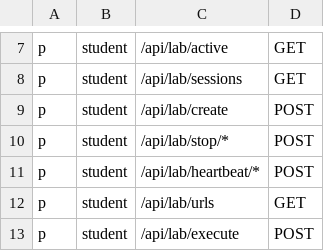
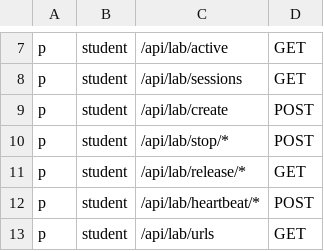
Before and after one commit to sospink/ai-edu-agent, a CSV file: EDU_Backend_Go/configs/rbac_policy.csv, drawn as a sheet; only a part is shown, gaps mark what is left out; the shorter side is filled out with more unchanged rows; the diff names each change by its address in the sheet, - before the commit and + after, or states it on an @@ line.

```diff
--- a/EDU_Backend_Go/configs/rbac_policy.csv
+++ b/EDU_Backend_Go/configs/rbac_policy.csv
+row 11: p | student | /api/lab/release/* | GET
```
Also changed, not shown: 22 other files.
